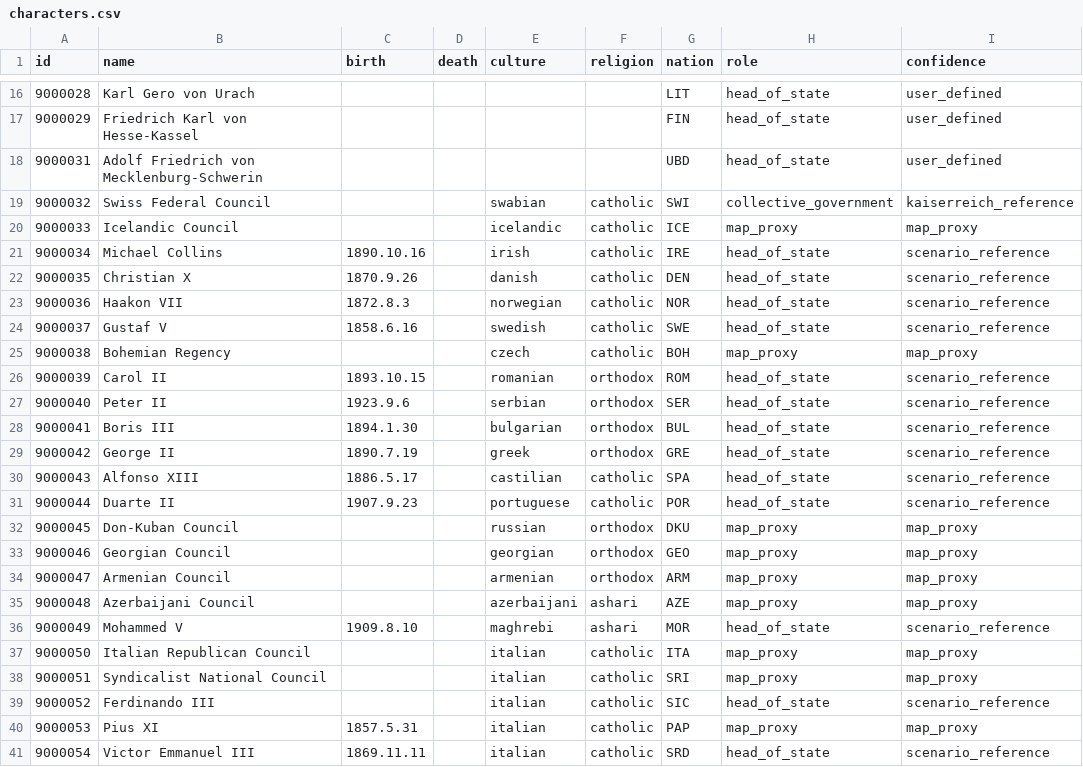
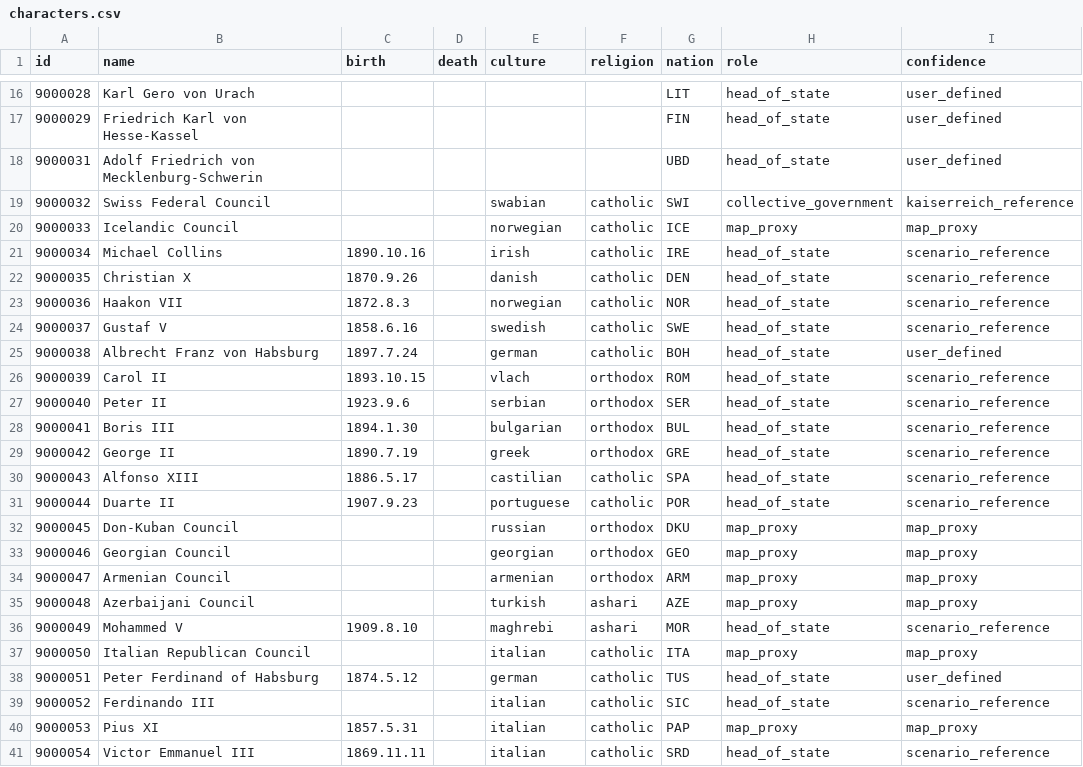
Before and after one commit to KuzeyOzturac/Crusaderreich, a CSV file: data/characters.csv, drawn as a sheet; only a part is shown, gaps mark what is left out.

```diff
--- a/data/characters.csv
+++ b/data/characters.csv
@@ -19,3 +19,3 @@ id,name,birth,death,culture,religion,nation,role,confidence
 9000032,Swiss Federal Council,,,swabian,catholic,SWI,collective_government,kaiserreich_reference
-9000033,Icelandic Council,,,icelandic,catholic,ICE,map_proxy,map_proxy
+9000033,Icelandic Council,,,norwegian,catholic,ICE,map_proxy,map_proxy
 9000034,Michael Collins,1890.10.16,,irish,catholic,IRE,head_of_state,scenario_reference
@@ -24,4 +24,4 @@ id,name,birth,death,culture,religion,nation,role,confidence
 9000037,Gustaf V,1858.6.16,,swedish,catholic,SWE,head_of_state,scenario_reference
-9000038,Bohemian Regency,,,czech,catholic,BOH,map_proxy,map_proxy
-9000039,Carol II,1893.10.15,,romanian,orthodox,ROM,head_of_state,scenario_reference
+9000038,Albrecht Franz von Habsburg,1897.7.24,,german,catholic,BOH,head_of_state,user_defined
+9000039,Carol II,1893.10.15,,vlach,orthodox,ROM,head_of_state,scenario_reference
 9000040,Peter II,1923.9.6,,serbian,orthodox,SER,head_of_state,scenario_reference
@@ -34,6 +34,6 @@ id,name,birth,death,culture,religion,nation,role,confidence
 9000047,Armenian Council,,,armenian,orthodox,ARM,map_proxy,map_proxy
-9000048,Azerbaijani Council,,,azerbaijani,ashari,AZE,map_proxy,map_proxy
+9000048,Azerbaijani Council,,,turkish,ashari,AZE,map_proxy,map_proxy
 9000049,Mohammed V,1909.8.10,,maghrebi,ashari,MOR,head_of_state,scenario_reference
 9000050,Italian Republican Council,,,italian,catholic,ITA,map_proxy,map_proxy
-9000051,Syndicalist National Council,,,italian,catholic,SRI,map_proxy,map_proxy
+9000051,Peter Ferdinand of Habsburg,1874.5.12,,german,catholic,TUS,head_of_state,user_defined
 9000052,Ferdinando III,,,italian,catholic,SIC,head_of_state,scenario_reference
```
Also changed, not shown: data/complete_titles.csv, data/county_map.csv, 11 other files.
